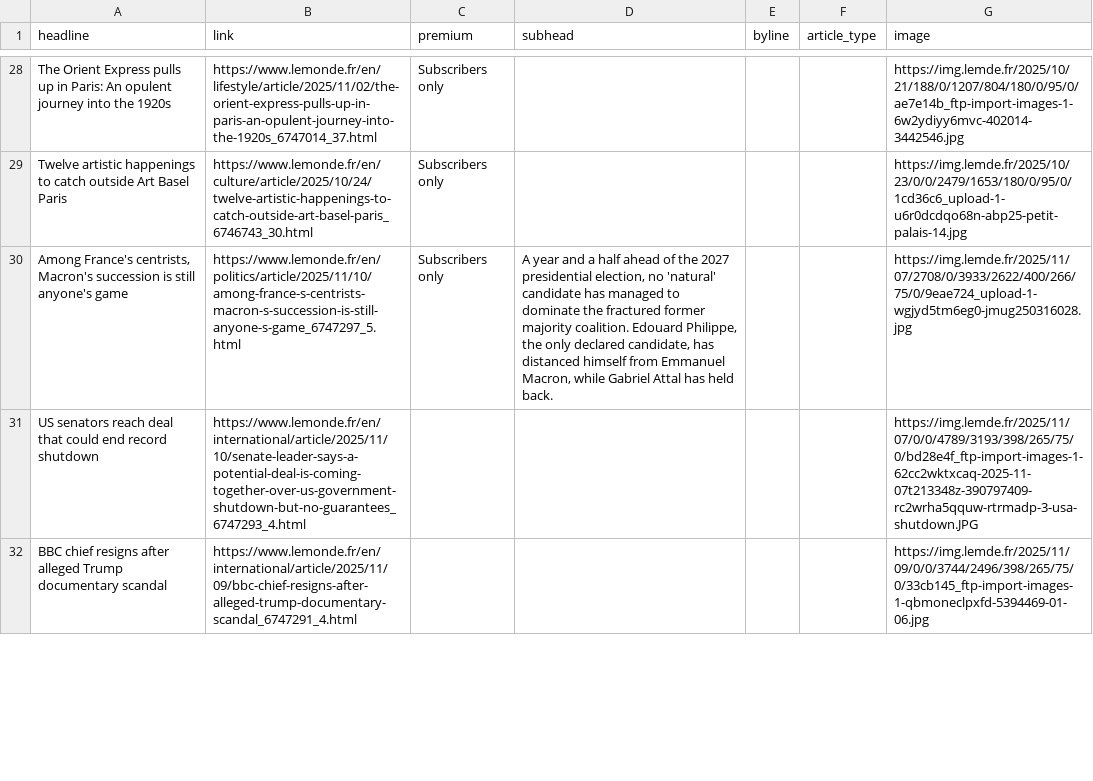
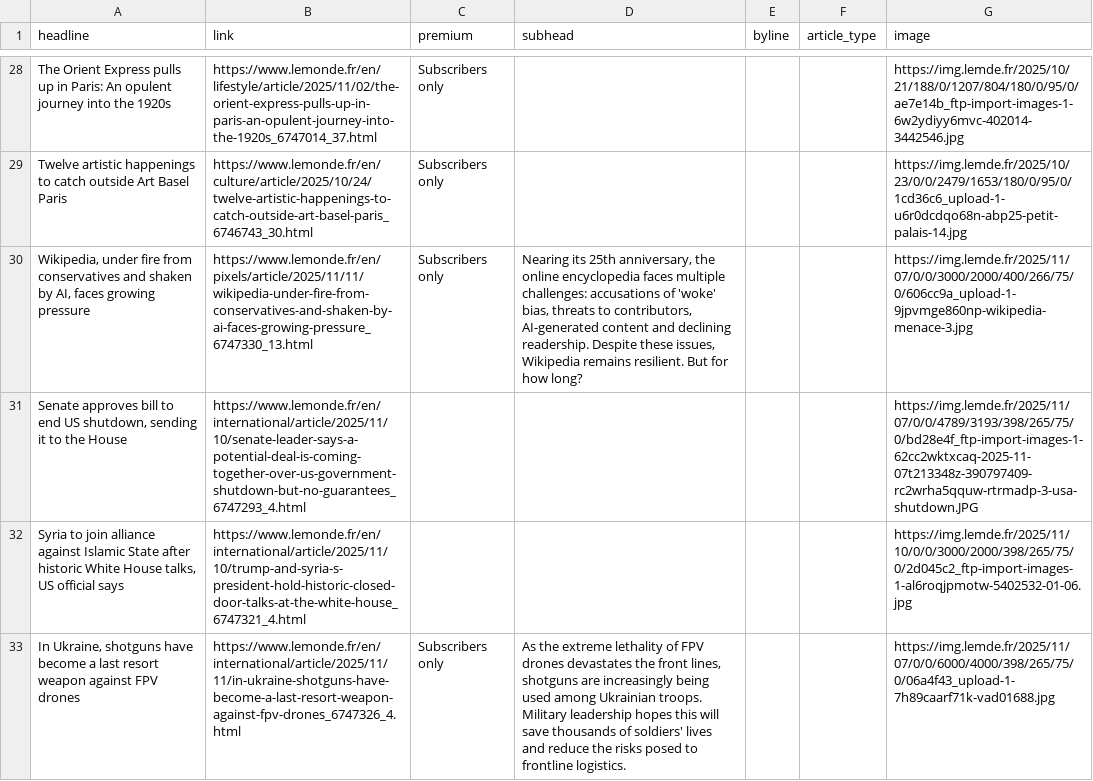
Before and after one commit to teodoracurcic/scraping, a CSV file: le_monde.csv, drawn as a sheet; only a part is shown, gaps mark what is left out; removed rows and columns are numbered as before the commit, all else as after; the diff covers the shown part only; the diff names each change by its address in the sheet, - before the commit and + after, or states it on an @@ line.

```diff
--- a/le_monde.csv
+++ b/le_monde.csv
-A30 (headline): Among France's centrists, Macron's succession is still anyone's game
+A30 (headline): Wikipedia, under fire from conservatives and shaken by AI, faces growing pressure
-B30 (link): https://www.lemonde.fr/en/politics/article/2025/11/10/among-france-s-centrists-macron-s-succession-is-still-anyone-s-game_6747297_5.html
+B30 (link): https://www.lemonde.fr/en/pixels/article/2025/11/11/wikipedia-under-fire-from-conservatives-and-shaken-by-ai-faces-growing-pressure_6747330_13.html
-D30 (subhead): A year and a half ahead of the 2027 presidential election, no 'natural' candidate has managed to dominate the fractured former majority coalition. Edouard Philippe, the only declared candidate, has distanced himself from Emmanuel Macron, while Gabriel Attal has held back.
+D30 (subhead): Nearing its 25th anniversary, the online encyclopedia faces multiple challenges: accusations of 'woke' bias, threats to contributors, AI-generated content and declining readership. Despite these issues, Wikipedia remains resilient. But for how long?
-G30 (image): https://img.lemde.fr/2025/11/07/2708/0/3933/2622/400/266/75/0/9eae724_upload-1-wgjyd5tm6eg0-jmug250316028.jpg
+G30 (image): https://img.lemde.fr/2025/11/07/0/0/3000/2000/400/266/75/0/606cc9a_upload-1-9jpvmge860np-wikipedia-menace-3.jpg
-A31 (headline): US senators reach deal that could end record shutdown
+A31 (headline): Senate approves bill to end US shutdown, sending it to the House
-row 32: BBC chief resigns after alleged Trump documentary scandal | https://www.lemonde.fr/en/international/article/2025/11/09/bbc-chief-resigns-after-alleged-trump-documentary-scandal_6747291_4.html |  |  |  |  | https://img.lemde.fr/2025/11/09/0/0/3744/2496/398/265/75/0/33cb145_ftp-import-images-1-qbmoneclpxfd-5394469-01-06.jpg
+row 32: Syria to join alliance against Islamic State after historic White House talks, US official says | https://www.lemonde.fr/en/international/article/2025/11/10/trump-and-syria-s-president-hold-historic-closed-door-talks-at-the-white-house_6747321_4.html |  |  |  |  | https://img.lemde.fr/2025/11/10/0/0/3000/2000/398/265/75/0/2d045c2_ftp-import-images-1-al6roqjpmotw-5402532-01-06.jpg
+row 33: In Ukraine, shotguns have become a last resort weapon against FPV drones | https://www.lemonde.fr/en/international/article/2025/11/11/in-ukraine-shotguns-have-become-a-last-resort-weapon-against-fpv-drones_6747326_4.html | Subscribers only | As the extreme lethality of FPV drones devastates the front lines, shotguns are increasingly being used among Ukrainian troops. Military leadership hopes this will save thousands of soldiers' lives and reduce the risks posed to frontline logistics. |  |  | https://img.lemde.fr/2025/11/07/0/0/6000/4000/398/265/75/0/06a4f43_upload-1-7h89caarf71k-vad01688.jpg
```
Also changed, not shown: 18 added rows, 19 removed rows, 1 moved row and 36 edited cells elsewhere in this file.
